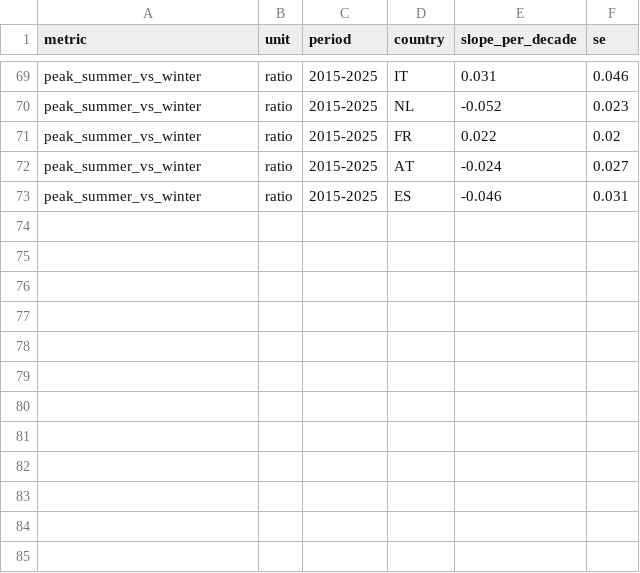
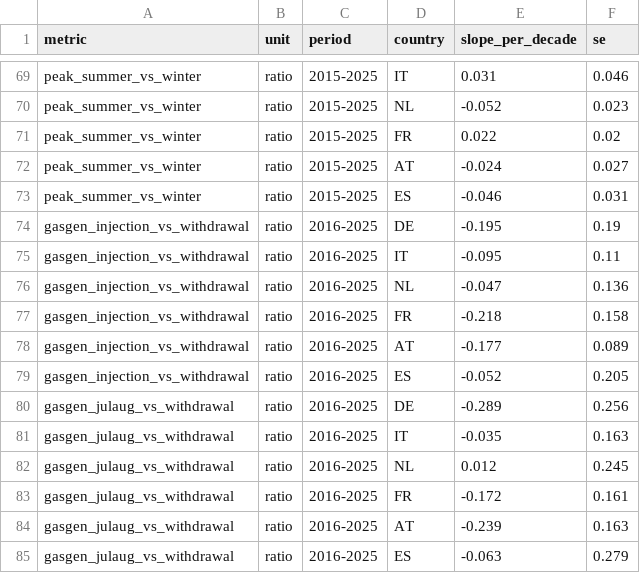
Before and after one commit to sonnur2/natural_gas_storage, a CSV file: output/stylized_facts/trends_per_decade.csv, drawn as a sheet; only a part is shown, gaps mark what is left out.

```diff
--- a/output/stylized_facts/trends_per_decade.csv
+++ b/output/stylized_facts/trends_per_decade.csv
@@ -73 +73,13 @@ peak_summer_vs_winter,ratio,2015-2025,AT,-0.024,0.027
 peak_summer_vs_winter,ratio,2015-2025,ES,-0.046,0.031
+gasgen_injection_vs_withdrawal,ratio,2016-2025,DE,-0.195,0.19
+gasgen_injection_vs_withdrawal,ratio,2016-2025,IT,-0.095,0.11
+gasgen_injection_vs_withdrawal,ratio,2016-2025,NL,-0.047,0.136
+gasgen_injection_vs_withdrawal,ratio,2016-2025,FR,-0.218,0.158
+gasgen_injection_vs_withdrawal,ratio,2016-2025,AT,-0.177,0.089
+gasgen_injection_vs_withdrawal,ratio,2016-2025,ES,-0.052,0.205
+gasgen_julaug_vs_withdrawal,ratio,2016-2025,DE,-0.289,0.256
+gasgen_julaug_vs_withdrawal,ratio,2016-2025,IT,-0.035,0.163
+gasgen_julaug_vs_withdrawal,ratio,2016-2025,NL,0.012,0.245
+gasgen_julaug_vs_withdrawal,ratio,2016-2025,FR,-0.172,0.161
+gasgen_julaug_vs_withdrawal,ratio,2016-2025,AT,-0.239,0.163
+gasgen_julaug_vs_withdrawal,ratio,2016-2025,ES,-0.063,0.279
```
Also changed, not shown: 3 other files.
